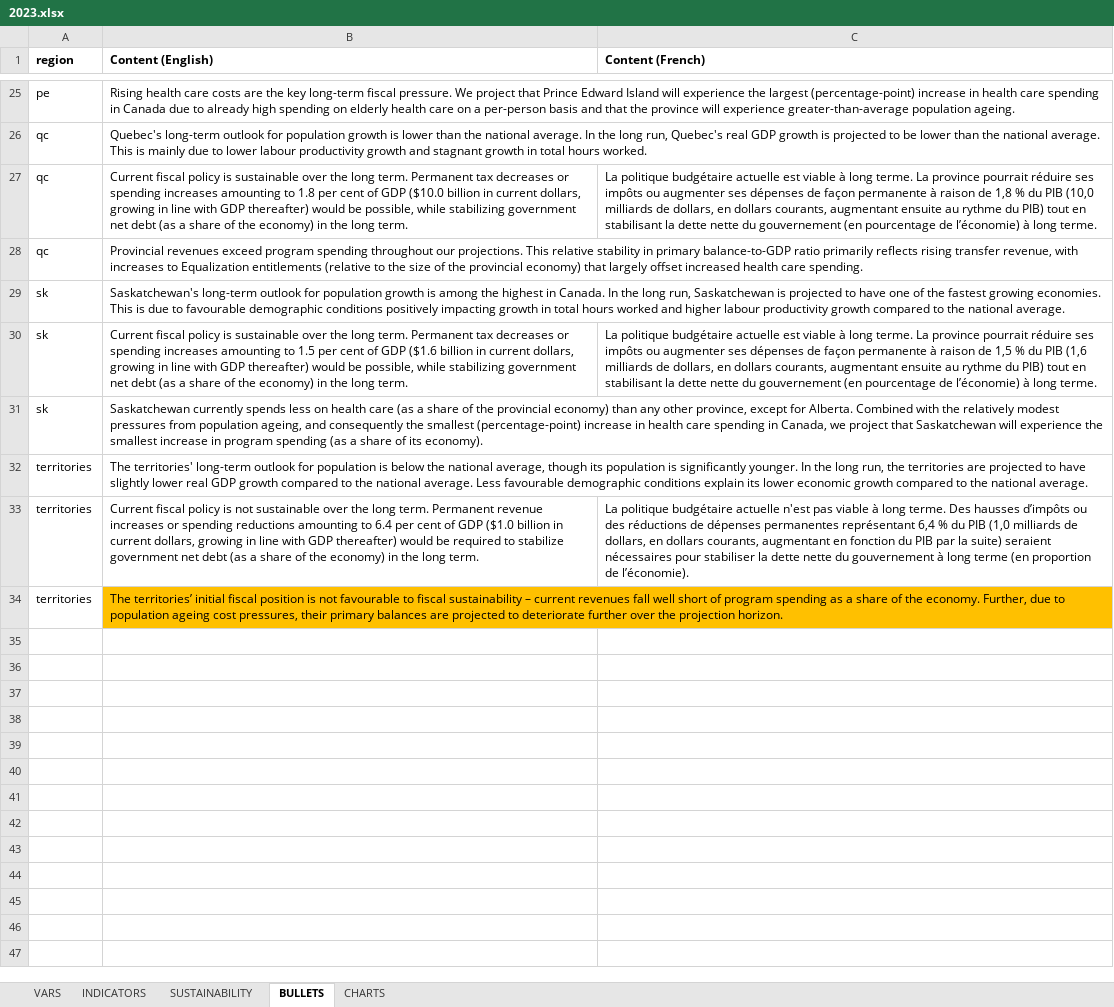
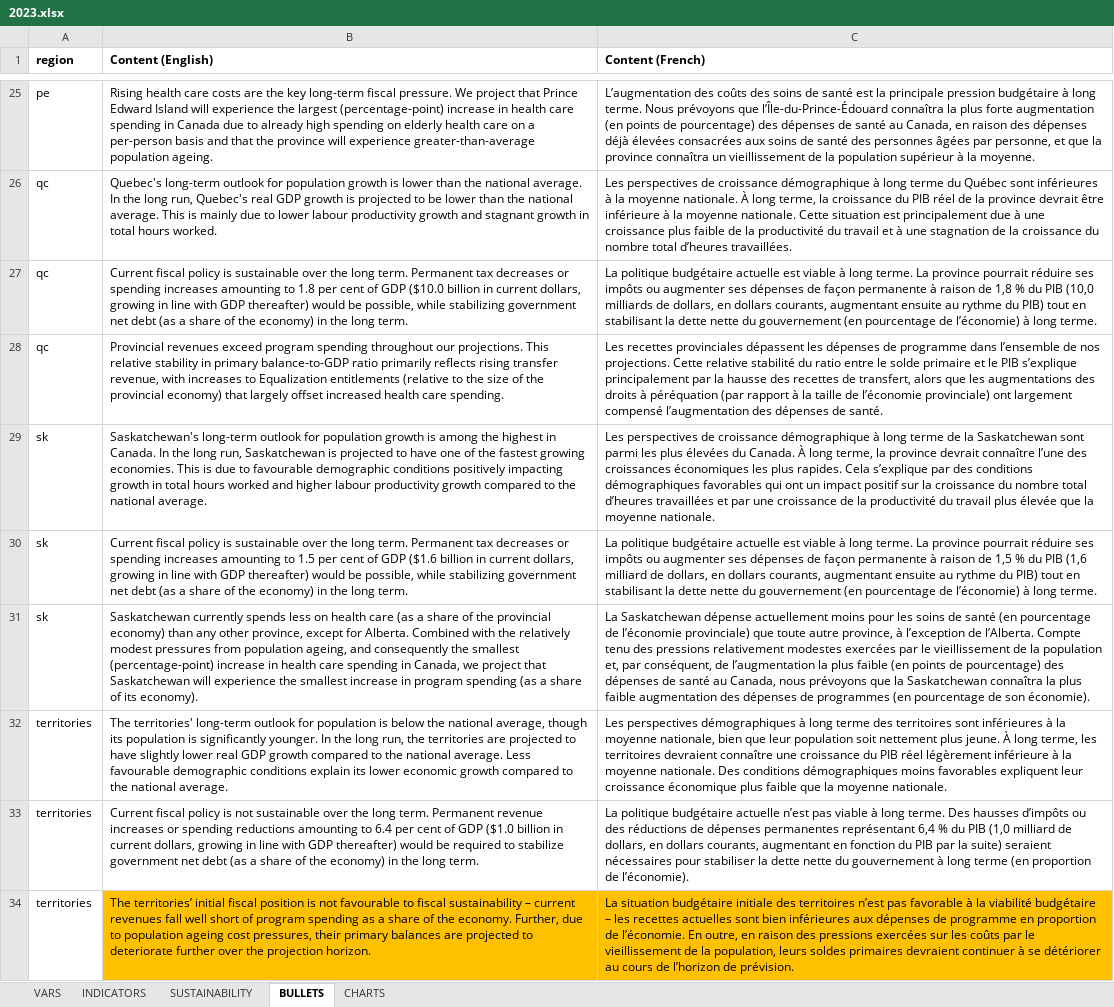
Before and after one commit to pbo-dpb/fsr-at-a-glance--rvf-coup-d-oeil, an Excel workbook: src/assets/years/2023.xlsx, sheet BULLETS, drawn as a sheet; only a part is shown, gaps mark what is left out; values as stored, in another font and other column widths than the file's, no borders; the diff covers the shown part only; the diff names each change by its address in the sheet, - before the commit and + after, or states it on an @@ line.

Commit message:
Updated source file with French translations.

```diff
--- a/src/assets/years/2023.xlsx (sheet BULLETS)
+++ b/src/assets/years/2023.xlsx (sheet BULLETS)
-C25 (Content (French)): (empty)
+C25 (Content (French)): L’augmentation des coûts des soins de santé est la principale pression budgétaire à long terme. Nous prévoyons que l’Île-du-Prince-Édouard connaîtra la plus forte augmentation (en points de pourcentage) des dépenses de santé au Canada, en raison des dépenses déjà élevées consacrées aux soins de santé des personnes âgées par personne, et que la province connaîtra un vieillissement de la population supérieur à la moyenne.
-C26 (Content (French)): (empty)
+C26 (Content (French)): Les perspectives de croissance démographique à long terme du Québec sont inférieures à la moyenne nationale. À long terme, la croissance du PIB réel de la province devrait être inférieure à la moyenne nationale. Cette situation est principalement due à une croissance plus faible de la productivité du travail et à une stagnation de la croissance du nombre total d’heures travaillées.
-C28 (Content (French)): (empty)
+C28 (Content (French)): Les recettes provinciales dépassent les dépenses de programme dans l’ensemble de nos projections. Cette relative stabilité du ratio entre le solde primaire et le PIB s’explique principalement par la hausse des recettes de transfert, alors que les augmentations des droits à péréquation (par rapport à la taille de l’économie provinciale) ont largement compensé l’augmentation des dépenses de santé.
-C29 (Content (French)): (empty)
+C29 (Content (French)): Les perspectives de croissance démographique à long terme de la Saskatchewan sont parmi les plus élevées du Canada. À long terme, la province devrait connaître l’une des croissances économiques les plus rapides. Cela s’explique par des conditions démographiques favorables qui ont un impact positif sur la croissance du nombre total d’heures travaillées et par une croissance de la productivité du travail plus élevée que la moyenne nationale.
-C30 (Content (French)): …PIB (1,6 milliards de dollars,…
+C30 (Content (French)): …PIB (1,6 milliard de dollars,…
-C31 (Content (French)): (empty)
+C31 (Content (French)): La Saskatchewan dépense actuellement moins pour les soins de santé (en pourcentage de l’économie provinciale) que toute autre province, à l’exception de l’Alberta. Compte tenu des pressions relativement modestes exercées par le vieillissement de la population et, par conséquent, de l’augmentation la plus faible (en points de pourcentage) des dépenses de santé au Canada, nous prévoyons que la Saskatchewan connaîtra la plus faible augmentation des dépenses de programmes (en pourcentage de son économie).
-C32 (Content (French)): (empty)
+C32 (Content (French)): Les perspectives démographiques à long terme des territoires sont inférieures à la moyenne nationale, bien que leur population soit nettement plus jeune. À long terme, les territoires devraient connaître une croissance du PIB réel légèrement inférieure à la moyenne nationale. Des conditions démographiques moins favorables expliquent leur croissance économique plus faible que la moyenne nationale.
-C33 (Content (French)): …budgétaire actuelle n'est pas viable à long terme. Des hausses d’impôts ou des réductions de dépenses permanentes représentant 6,4 % du PIB (1,0 milliards de dollars,…
+C33 (Content (French)): …budgétaire actuelle n’est pas viable à long terme. Des hausses d’impôts ou des réductions de dépenses permanentes représentant 6,4 % du PIB (1,0 milliard de dollars,…
-C34 (Content (French)): (empty)
+C34 (Content (French)): La situation budgétaire initiale des territoires n’est pas favorable à la viabilité budgétaire – les recettes actuelles sont bien inférieures aux dépenses de programme en proportion de l’économie. En outre, en raison des pressions exercées sur les coûts par le vieillissement de la population, leurs soldes primaires devraient continuer à se détériorer au cours de l’horizon de prévision.
-C34 fill: none
+C34 fill: #FFC000
```
Also changed, not shown: 25 edited cells and cell formats elsewhere in this sheet, 2 other files.
